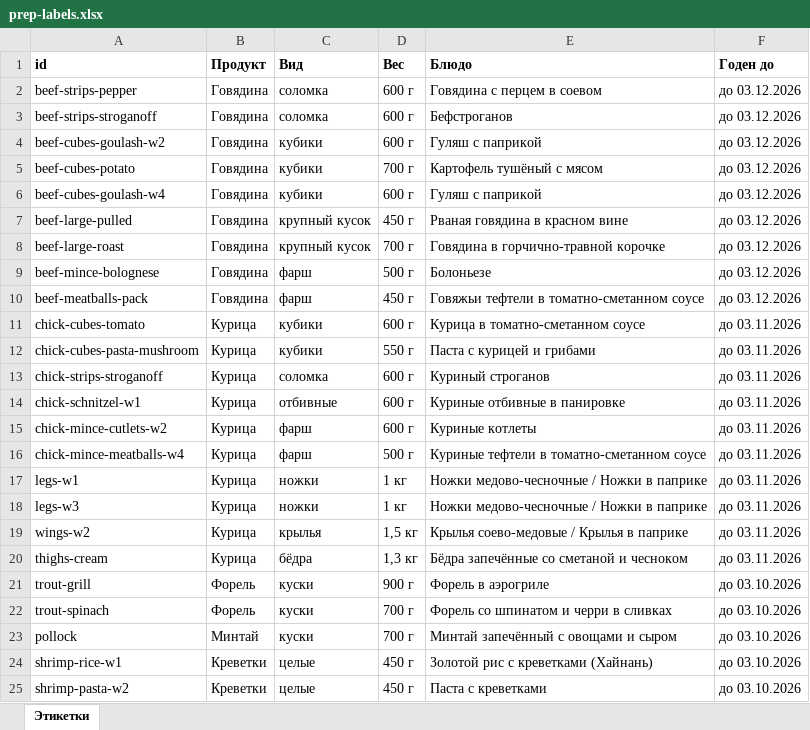
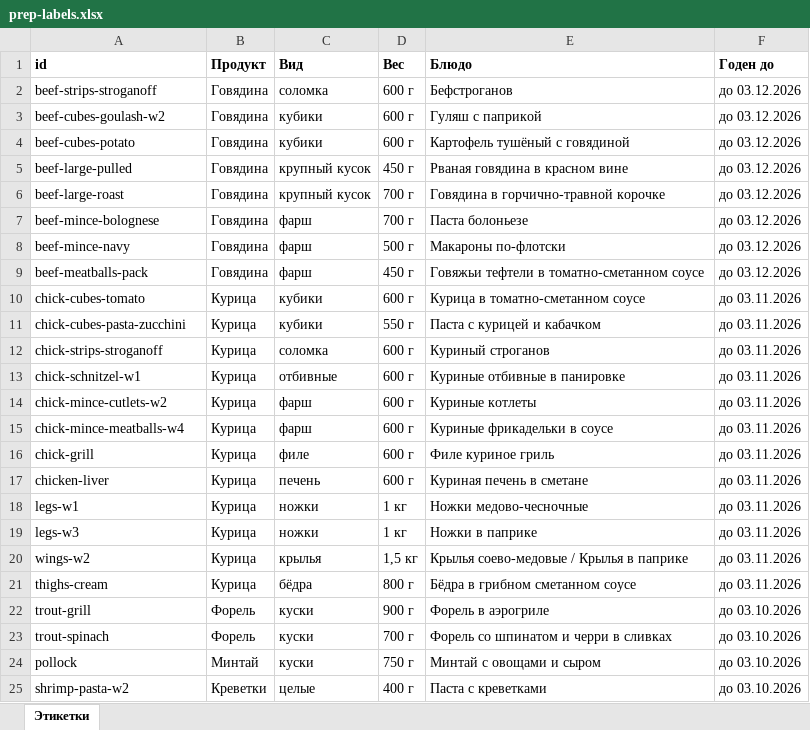
Before and after one commit to SashaSosnova/menu, an Excel workbook: public/prep-labels.xlsx, sheet Этикетки, drawn as a sheet; values as stored, in another font and other column widths than the file's, no borders; removed rows and columns are numbered as before the commit, all else as after; the diff names each change by its address in the sheet, - before the commit and + after, or states it on an @@ line.

```diff
--- a/public/prep-labels.xlsx (sheet Этикетки)
+++ b/public/prep-labels.xlsx (sheet Этикетки)
-row 2: beef-strips-pepper | Говядина | соломка | 600 г | Говядина с перцем в соевом | до 03.12.2026
-D4 (Вес): 700 г
+D4 (Вес): 600 г
-E4 (Блюдо): Картофель тушёный с мясом
+E4 (Блюдо): Картофель тушёный с говядиной
-row 6: beef-cubes-goulash-w4 | Говядина | кубики | 600 г | Гуляш с паприкой | до 03.12.2026
-D7 (Вес): 500 г
+D7 (Вес): 700 г
-E7 (Блюдо): Болоньезе
+E7 (Блюдо): Паста болоньезе
+row 8: beef-mince-navy | Говядина | фарш | 500 г | Макароны по-флотски | до 03.12.2026
-A11 (id): chick-cubes-pasta-mushroom
+A11 (id): chick-cubes-pasta-zucchini
-E11 (Блюдо): Паста с курицей и грибами
+E11 (Блюдо): Паста с курицей и кабачком
-D15 (Вес): 500 г
+D15 (Вес): 600 г
-E15 (Блюдо): Куриные тефтели в томатно-сметанном соусе
+E15 (Блюдо): Куриные фрикадельки в соусе
+row 16: chick-grill | Курица | филе | 600 г | Филе куриное гриль | до 03.11.2026
+row 17: chicken-liver | Курица | печень | 600 г | Куриная печень в сметане | до 03.11.2026
-E18 (Блюдо): Ножки медово-чесночные / Ножки в паприке
+E18 (Блюдо): Ножки медово-чесночные
-E19 (Блюдо): Ножки медово-чесночные / Ножки в паприке
+E19 (Блюдо): Ножки в паприке
-D21 (Вес): 1,3 кг
+D21 (Вес): 800 г
-E21 (Блюдо): Бёдра запечённые со сметаной и чесноком
+E21 (Блюдо): Бёдра в грибном сметанном соусе
-D24 (Вес): 700 г
+D24 (Вес): 750 г
-E24 (Блюдо): Минтай запечённый с овощами и сыром
+E24 (Блюдо): Минтай с овощами и сыром
-row 24: shrimp-rice-w1 | Креветки | целые | 450 г | Золотой рис с креветками (Хайнань) | до 03.10.2026
-D25 (Вес): 450 г
+D25 (Вес): 400 г
```
Also changed, not shown: 52 other files.
